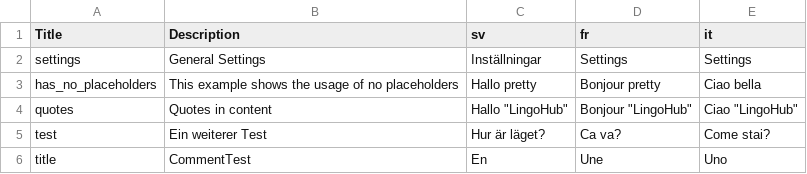
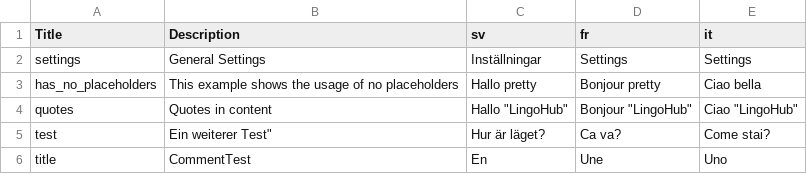
Before and after one commit to sebwim/test, a CSV file: 6.11/example_due.csv, drawn as a sheet.

```diff
--- a/6.11/example_due.csv
+++ b/6.11/example_due.csv
@@ -4,3 +4,3 @@
 "quotes","Quotes in content","Hallo ""LingoHub""","Bonjour ""LingoHub""","Ciao ""LingoHub"""
-"test","Ein weiterer Test","Hur är läget?","Ca va?","Come stai?"
+"test","Ein weiterer Test""","Hur är läget?","Ca va?","Come stai?"
 "title","CommentTest","En","Une","Uno"
```
